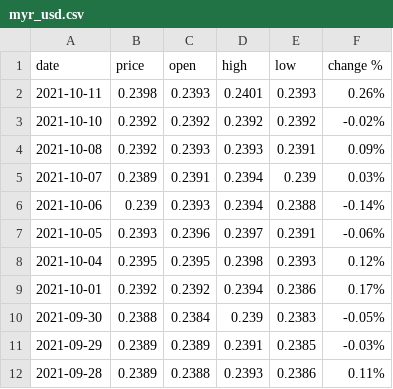
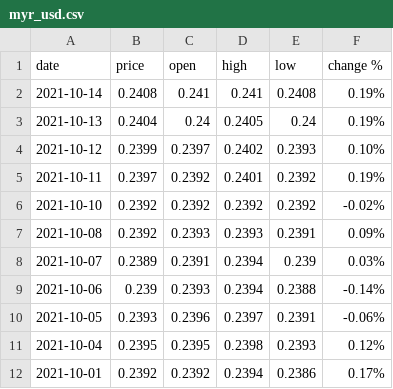
Before and after one commit to nopynospy/pandemic_monument, a CSV file: myr_usd.csv, drawn as a sheet; only a part is shown; the shorter side is filled out with more unchanged rows.

```diff
--- a/myr_usd.csv
+++ b/myr_usd.csv
@@ -1,3 +1,6 @@
 date,price,open,high,low,change %
-2021-10-11,0.2398,0.2393,0.2401,0.2393,0.26%
+2021-10-14,0.2408,0.241,0.241,0.2408,0.19%
+2021-10-13,0.2404,0.24,0.2405,0.24,0.19%
+2021-10-12,0.2399,0.2397,0.2402,0.2393,0.10%
+2021-10-11,0.2397,0.2392,0.2401,0.2392,0.19%
 2021-10-10,0.2392,0.2392,0.2392,0.2392,-0.02%
```
Also changed, not shown: MYR_USD Historical Data.csv, daily.csv, 11 other files.
